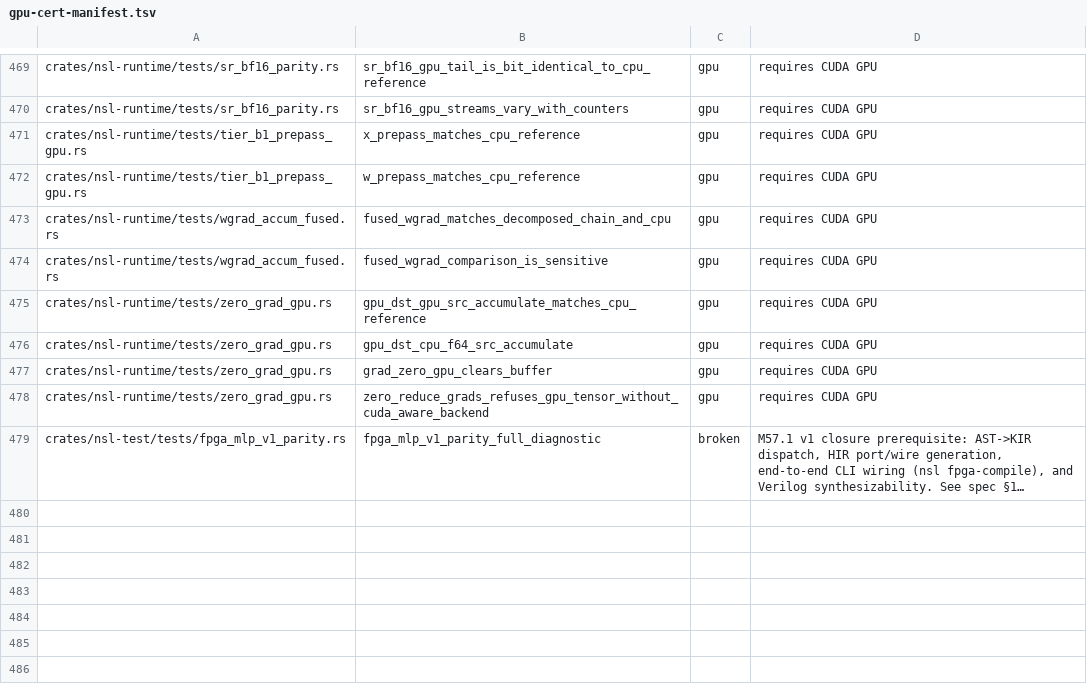
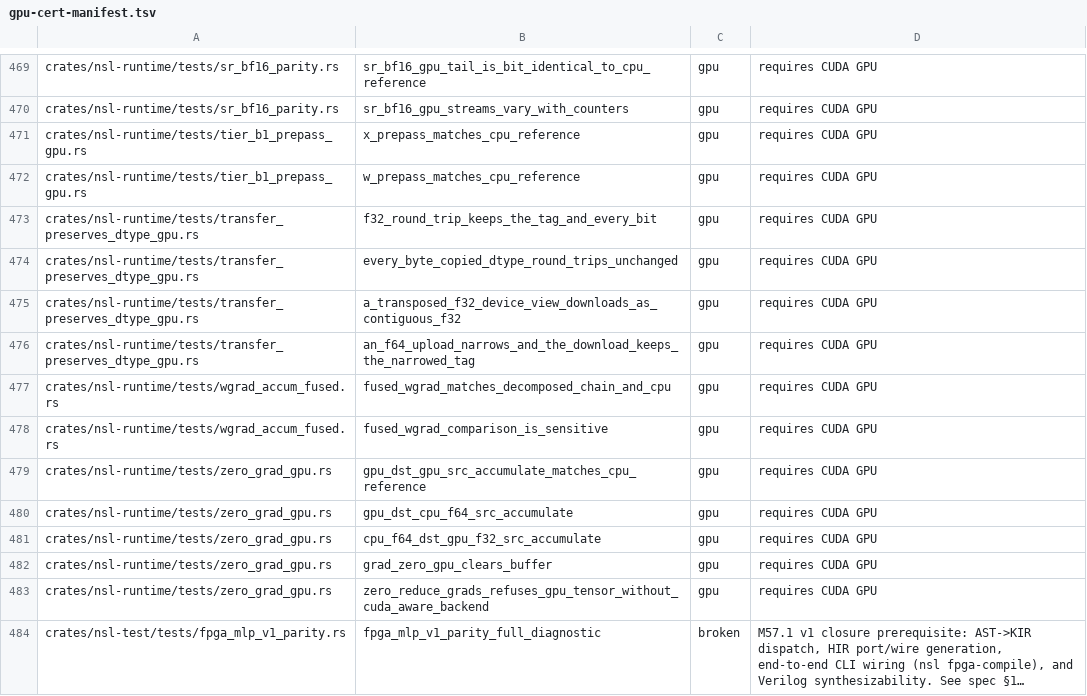
Before and after one commit to bwiemz/NSL, a TSV file: ci/gpu-cert-manifest.tsv, drawn as a sheet; only a part is shown, gaps mark what is left out; long unchanged cells end in …; the diff names each change by its address in the sheet, - before the commit and + after, or states it on an @@ line.

```diff
--- a/ci/gpu-cert-manifest.tsv
+++ b/ci/gpu-cert-manifest.tsv
+row 473: crates/nsl-runtime/tests/transfer_preserves_dtype_gpu.rs | f32_round_trip_keeps_the_tag_and_every_bit | gpu | requires CUDA GPU
+row 474: crates/nsl-runtime/tests/transfer_preserves_dtype_gpu.rs | every_byte_copied_dtype_round_trips_unchanged | gpu | requires CUDA GPU
+row 475: crates/nsl-runtime/tests/transfer_preserves_dtype_gpu.rs | a_transposed_f32_device_view_downloads_as_contiguous_f32 | gpu | requires CUDA GPU
+row 476: crates/nsl-runtime/tests/transfer_preserves_dtype_gpu.rs | an_f64_upload_narrows_and_the_download_keeps_the_narrowed_tag | gpu | requires CUDA GPU
+row 481: crates/nsl-runtime/tests/zero_grad_gpu.rs | cpu_f64_dst_gpu_f32_src_accumulate | gpu | requires CUDA GPU
```
Also changed, not shown: 17 other files.
